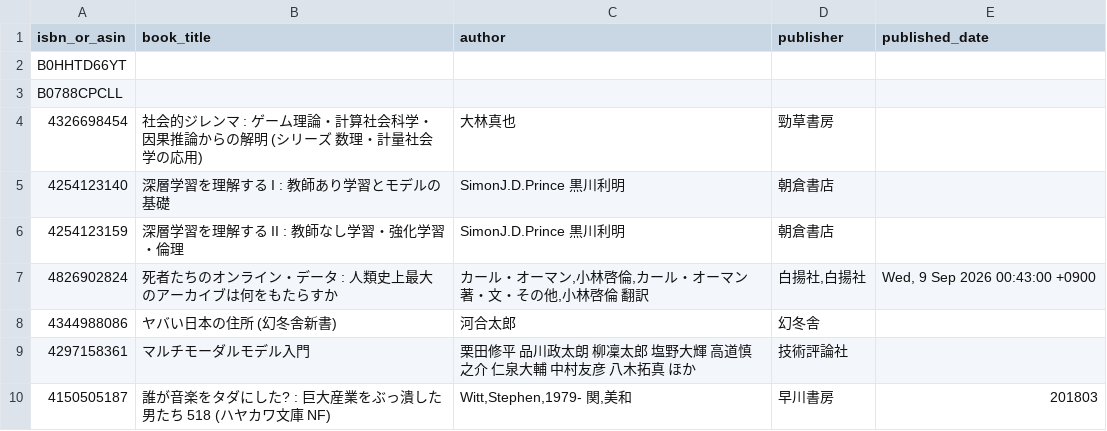
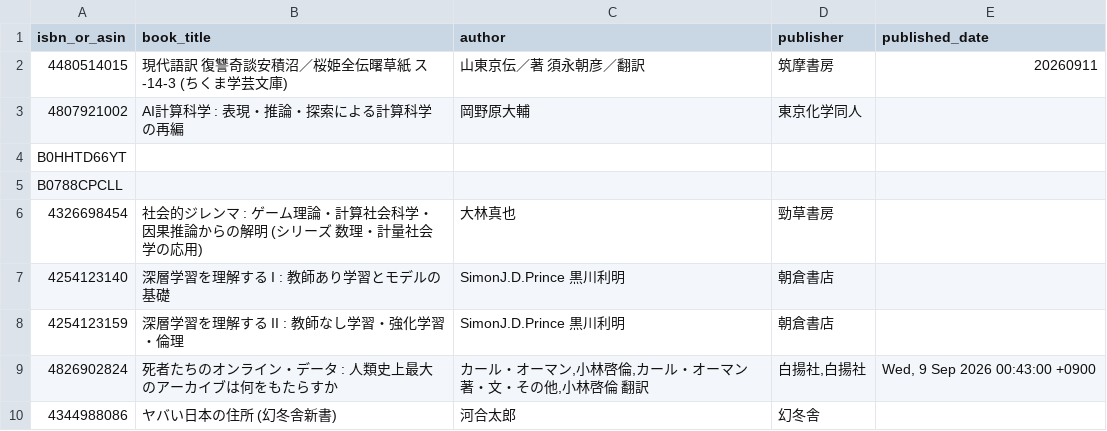
Before and after one commit to stepney141/bookmaker, a CSV file: apps/bookmeter/csv/not_in_Sophia.csv, drawn as a sheet; only a part is shown; the shorter side is filled out with more unchanged rows; the diff names each change by its address in the sheet, - before the commit and + after, or states it on an @@ line.

```diff
--- a/apps/bookmeter/csv/not_in_Sophia.csv
+++ b/apps/bookmeter/csv/not_in_Sophia.csv
+row 2: 4480514015 | 現代語訳 復讐奇談安積沼／桜姫全伝曙草紙 ス-14-3 (ちくま学芸文庫) | 山東京伝／著 須永朝彦／翻訳 | 筑摩書房 | 20260911
+row 3: 4807921002 | AI計算科学 : 表現・推論・探索による計算科学の再編 | 岡野原大輔 | 東京化学同人
```
Also changed, not shown: apps/bookmeter/csv/bookmeter_wish_books.csv, apps/bookmeter/csv/not_in_Sophia_and_UTokyo.csv, 2 other files.
